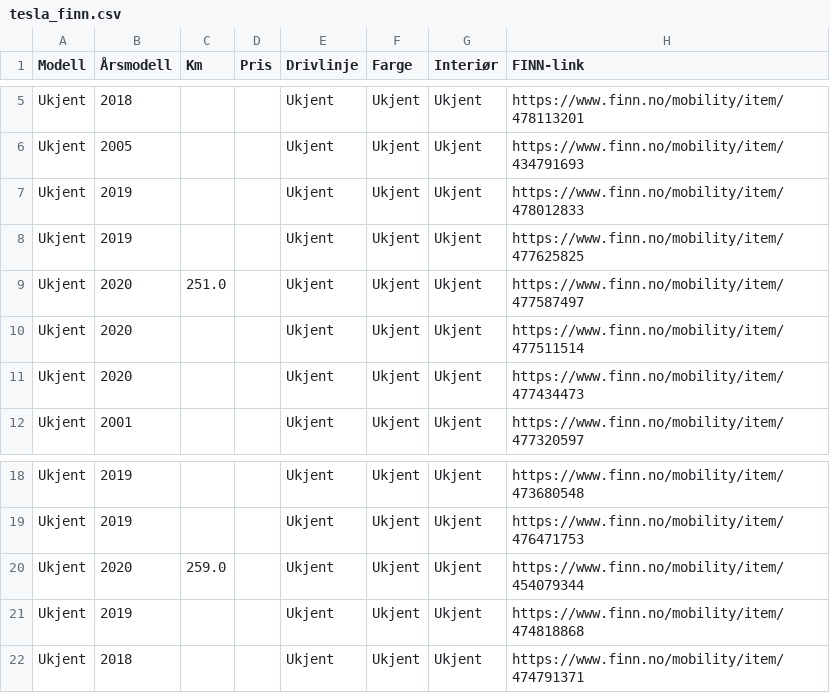
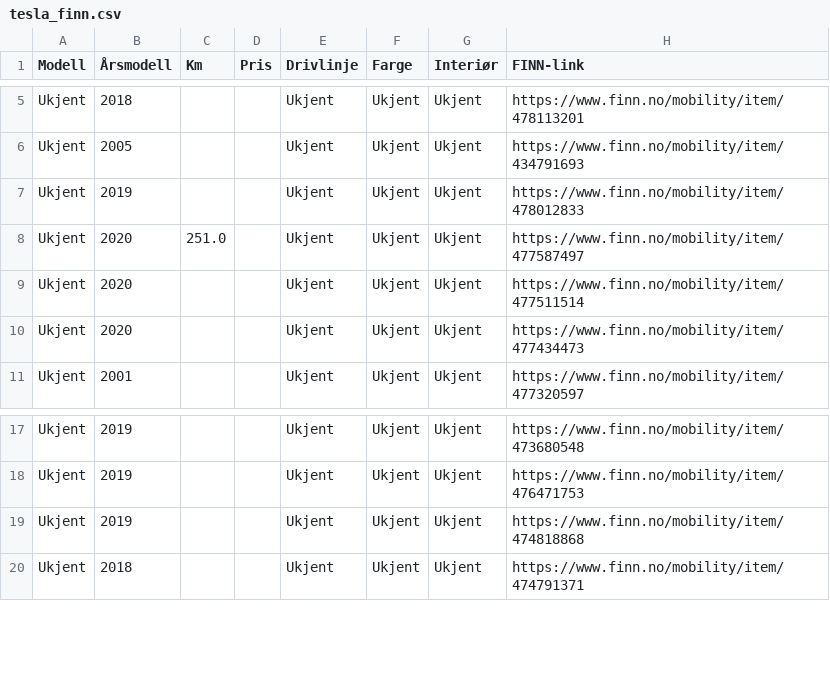
Before and after one commit to asbjornskar-dot/tesla-finn-app, a CSV file: tesla_finn.csv, drawn as a sheet; only a part is shown, gaps mark what is left out.

```diff
--- a/tesla_finn.csv
+++ b/tesla_finn.csv
@@ -7,3 +7,2 @@ Ukjent,2005,,,Ukjent,Ukjent,Ukjent,https://www.finn.no/mobility/item/434791693
 Ukjent,2019,,,Ukjent,Ukjent,Ukjent,https://www.finn.no/mobility/item/478012833
-Ukjent,2019,,,Ukjent,Ukjent,Ukjent,https://www.finn.no/mobility/item/477625825
 Ukjent,2020,251.0,,Ukjent,Ukjent,Ukjent,https://www.finn.no/mobility/item/477587497
@@ -19,3 +18,2 @@ Ukjent,2019,,,Ukjent,Ukjent,Ukjent,https://www.finn.no/mobility/item/473680548
 Ukjent,2019,,,Ukjent,Ukjent,Ukjent,https://www.finn.no/mobility/item/476471753
-Ukjent,2020,259.0,,Ukjent,Ukjent,Ukjent,https://www.finn.no/mobility/item/454079344
 Ukjent,2019,,,Ukjent,Ukjent,Ukjent,https://www.finn.no/mobility/item/474818868
```
